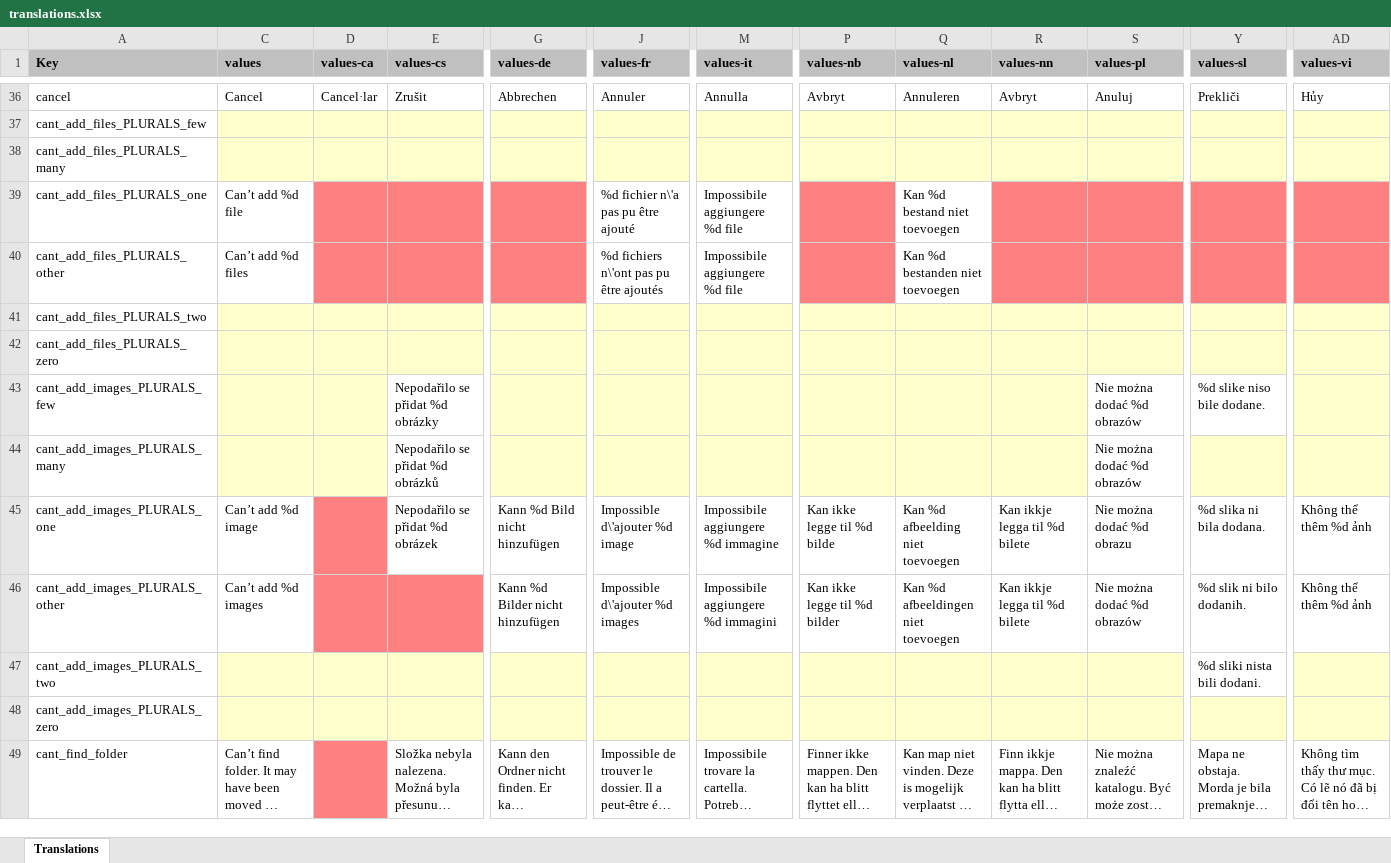
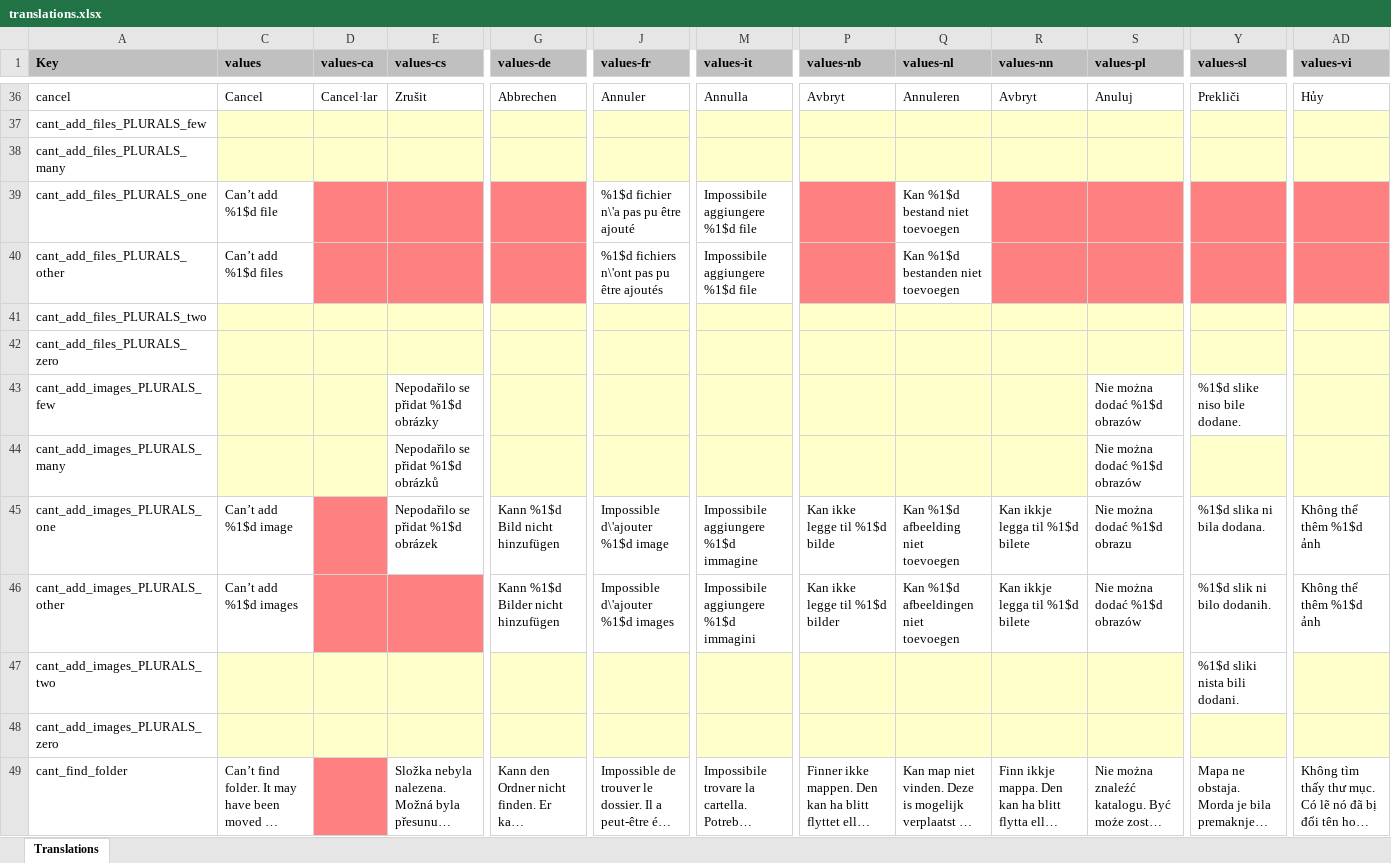
Before and after one commit to PhilKes/NotallyX, an Excel workbook: app/translations.xlsx, sheet Translations, drawn as a sheet; only a part is shown, gaps mark what is left out; long unchanged cells end in …; values as stored, in another font and other column widths than the file's, no borders; charts and pictures not drawn; the diff covers the shown part only; the diff names each change by its address in the sheet, - before the commit and + after, or states it on an @@ line.

Commit message:
Fix translations formatting parameters

```diff
--- a/app/translations.xlsx (sheet Translations)
+++ b/app/translations.xlsx (sheet Translations)
-C39 (values): Can’t add %d file
+C39 (values): Can’t add %1$d file
-J39 (values-fr): %d fichier n\'a pas pu être ajouté
+J39 (values-fr): %1$d fichier n\'a pas pu être ajouté
-M39:M40 (values-it): Impossibile aggiungere %d file
+M39:M40 (values-it): Impossibile aggiungere %1$d file
-Q39 (values-nl): Kan %d bestand niet toevoegen
+Q39 (values-nl): Kan %1$d bestand niet toevoegen
-C40 (values): Can’t add %d files
+C40 (values): Can’t add %1$d files
-J40 (values-fr): %d fichiers n\'ont pas pu être ajoutés
+J40 (values-fr): %1$d fichiers n\'ont pas pu être ajoutés
-Q40 (values-nl): Kan %d bestanden niet toevoegen
+Q40 (values-nl): Kan %1$d bestanden niet toevoegen
-E43 (values-cs): Nepodařilo se přidat %d obrázky
+E43 (values-cs): Nepodařilo se přidat %1$d obrázky
-S43:S44 (values-pl): Nie można dodać %d obrazów
+S43:S44 (values-pl): Nie można dodać %1$d obrazów
-Y43 (values-sl): %d slike niso bile dodane.
+Y43 (values-sl): %1$d slike niso bile dodane.
-E44 (values-cs): Nepodařilo se přidat %d obrázků
+E44 (values-cs): Nepodařilo se přidat %1$d obrázků
-C45 (values): Can’t add %d image
+C45 (values): Can’t add %1$d image
-E45 (values-cs): Nepodařilo se přidat %d obrázek
+E45 (values-cs): Nepodařilo se přidat %1$d obrázek
-G45 (values-de): Kann %d Bild nicht hinzufügen
+G45 (values-de): Kann %1$d Bild nicht hinzufügen
-J45 (values-fr): Impossible d\'ajouter %d image
+J45 (values-fr): Impossible d\'ajouter %1$d image
-M45 (values-it): Impossibile aggiungere %d immagine
+M45 (values-it): Impossibile aggiungere %1$d immagine
-P45 (values-nb): Kan ikke legge til %d bilde
+P45 (values-nb): Kan ikke legge til %1$d bilde
-Q45 (values-nl): Kan %d afbeelding niet toevoegen
+Q45 (values-nl): Kan %1$d afbeelding niet toevoegen
-R45:R46 (values-nn): Kan ikkje legga til %d bilete
+R45:R46 (values-nn): Kan ikkje legga til %1$d bilete
-S45 (values-pl): Nie można dodać %d obrazu
+S45 (values-pl): Nie można dodać %1$d obrazu
-Y45 (values-sl): %d slika ni bila dodana.
+Y45 (values-sl): %1$d slika ni bila dodana.
-AD45:AD46 (values-vi): Không thể thêm %d ảnh
+AD45:AD46 (values-vi): Không thể thêm %1$d ảnh
-C46 (values): Can’t add %d images
+C46 (values): Can’t add %1$d images
-G46 (values-de): Kann %d Bilder nicht hinzufügen
+G46 (values-de): Kann %1$d Bilder nicht hinzufügen
-J46 (values-fr): Impossible d\'ajouter %d images
+J46 (values-fr): Impossible d\'ajouter %1$d images
-M46 (values-it): Impossibile aggiungere %d immagini
+M46 (values-it): Impossibile aggiungere %1$d immagini
-P46 (values-nb): Kan ikke legge til %d bilder
+P46 (values-nb): Kan ikke legge til %1$d bilder
-Q46 (values-nl): Kan %d afbeeldingen niet toevoegen
+Q46 (values-nl): Kan %1$d afbeeldingen niet toevoegen
-S46 (values-pl): Nie można dodać %d obrazów
+S46 (values-pl): Nie można dodać %1$d obrazów
-Y46 (values-sl): %d slik ni bilo dodanih.
+Y46 (values-sl): %1$d slik ni bilo dodanih.
-Y47 (values-sl): %d sliki nista bili dodani.
+Y47 (values-sl): %1$d sliki nista bili dodani.
```
Also changed, not shown: 60 edited cells elsewhere in this sheet, 11 other files.
